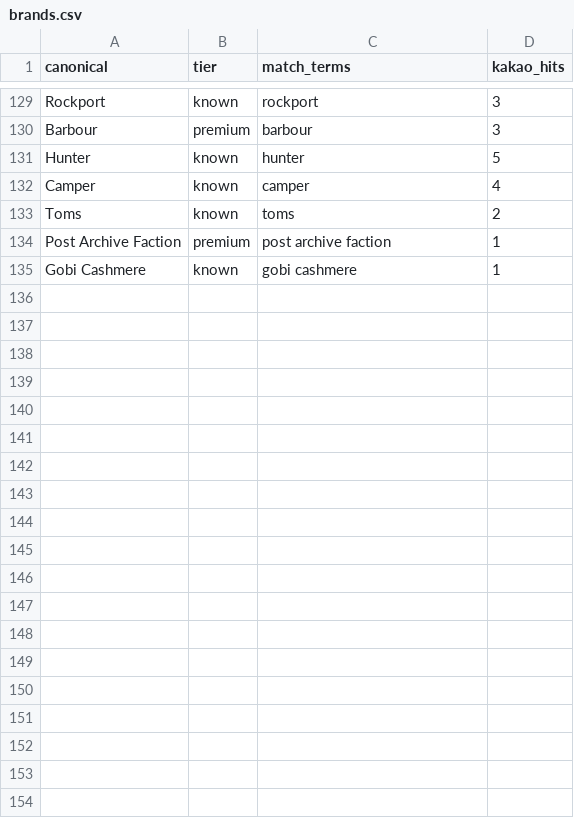
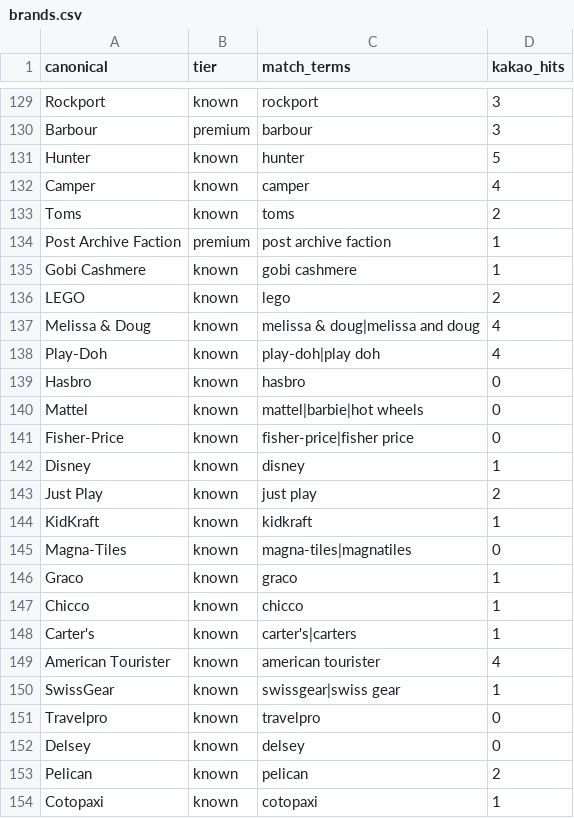
Before and after one commit to bigstore222-hub/Dealondo, a CSV file: data/brands.csv, drawn as a sheet; only a part is shown, gaps mark what is left out; the diff covers the shown part only; the diff names each change by its address in the sheet, - before the commit and + after, or states it on an @@ line.

```diff
--- a/data/brands.csv
+++ b/data/brands.csv
+row 136: LEGO | known | lego | 2
+row 137: Melissa & Doug | known | melissa & doug|melissa and doug | 4
+row 138: Play-Doh | known | play-doh|play doh | 4
+row 139: Hasbro | known | hasbro | 0
+row 140: Mattel | known | mattel|barbie|hot wheels | 0
+row 141: Fisher-Price | known | fisher-price|fisher price | 0
+row 142: Disney | known | disney | 1
+row 143: Just Play | known | just play | 2
+row 144: KidKraft | known | kidkraft | 1
+row 145: Magna-Tiles | known | magna-tiles|magnatiles | 0
+row 146: Graco | known | graco | 1
+row 147: Chicco | known | chicco | 1
+row 148: Carter's | known | carter's|carters | 1
+row 149: American Tourister | known | american tourister | 4
+row 150: SwissGear | known | swissgear|swiss gear | 1
+row 151: Travelpro | known | travelpro | 0
+row 152: Delsey | known | delsey | 0
+row 153: Pelican | known | pelican | 2
+row 154: Cotopaxi | known | cotopaxi | 1
```
Also changed, not shown: 10 added rows and 1 edited cell elsewhere in this file, 6 other files.
